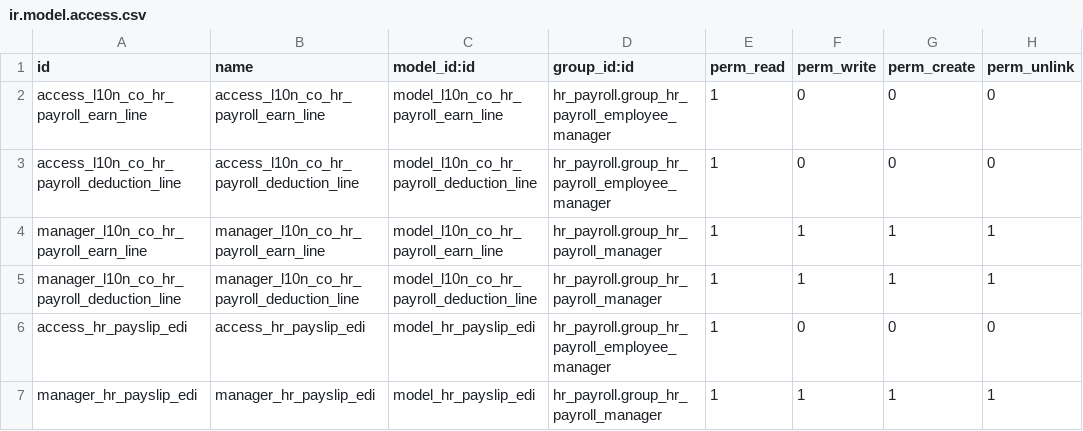
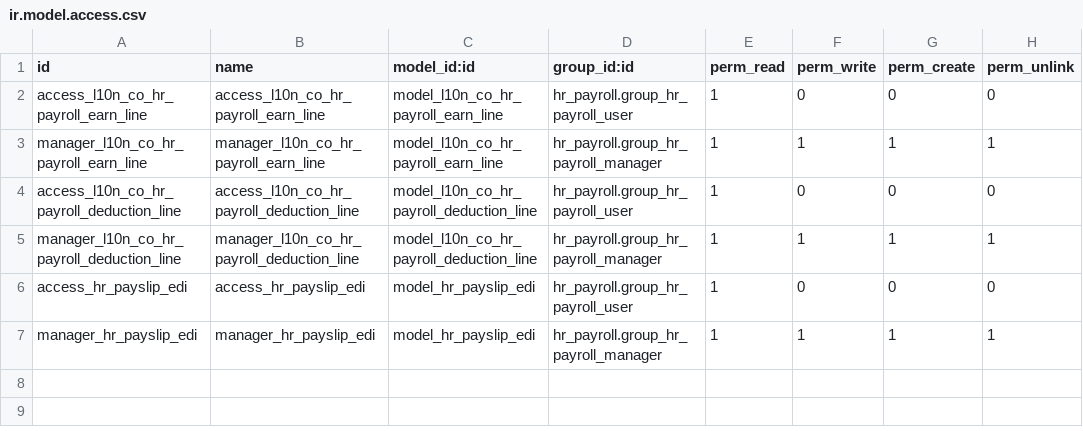
Before and after one commit to ffjuanzuluaga/jorels-odoo-addons-1, a CSV file: l10n_co_hr_payroll/security/ir.model.access.csv, drawn as a sheet.

Commit message:
Poniendo campos store = False de nuevo

```diff
--- a/l10n_co_hr_payroll/security/ir.model.access.csv
+++ b/l10n_co_hr_payroll/security/ir.model.access.csv
@@ -1,7 +1,7 @@
 id,name,model_id:id,group_id:id,perm_read,perm_write,perm_create,perm_unlink
-access_l10n_co_hr_payroll_earn_line,access_l10n_co_hr_payroll_earn_line,model_l10n_co_hr_payroll_earn_line,hr_payroll.group_hr_payroll_employee_manager,1,0,0,0
-access_l10n_co_hr_payroll_deduction_line,access_l10n_co_hr_payroll_deduction_line,model_l10n_co_hr_payroll_deduction_line,hr_payroll.group_hr_payroll_employee_manager,1,0,0,0
+access_l10n_co_hr_payroll_earn_line,access_l10n_co_hr_payroll_earn_line,model_l10n_co_hr_payroll_earn_line,hr_payroll.group_hr_payroll_user,1,0,0,0
 manager_l10n_co_hr_payroll_earn_line,manager_l10n_co_hr_payroll_earn_line,model_l10n_co_hr_payroll_earn_line,hr_payroll.group_hr_payroll_manager,1,1,1,1
+access_l10n_co_hr_payroll_deduction_line,access_l10n_co_hr_payroll_deduction_line,model_l10n_co_hr_payroll_deduction_line,hr_payroll.group_hr_payroll_user,1,0,0,0
 manager_l10n_co_hr_payroll_deduction_line,manager_l10n_co_hr_payroll_deduction_line,model_l10n_co_hr_payroll_deduction_line,hr_payroll.group_hr_payroll_manager,1,1,1,1
-access_hr_payslip_edi,access_hr_payslip_edi,model_hr_payslip_edi,hr_payroll.group_hr_payroll_employee_manager,1,0,0,0
+access_hr_payslip_edi,access_hr_payslip_edi,model_hr_payslip_edi,hr_payroll.group_hr_payroll_user,1,0,0,0
 manager_hr_payslip_edi,manager_hr_payslip_edi,model_hr_payslip_edi,hr_payroll.group_hr_payroll_manager,1,1,1,1
```
